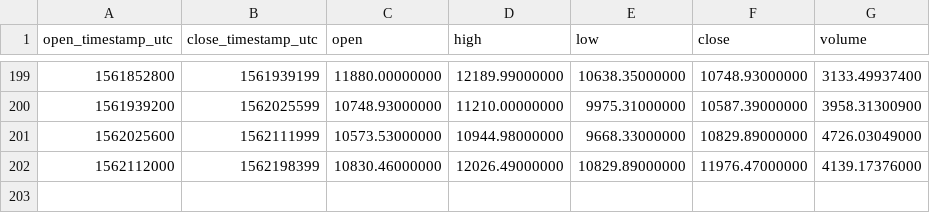
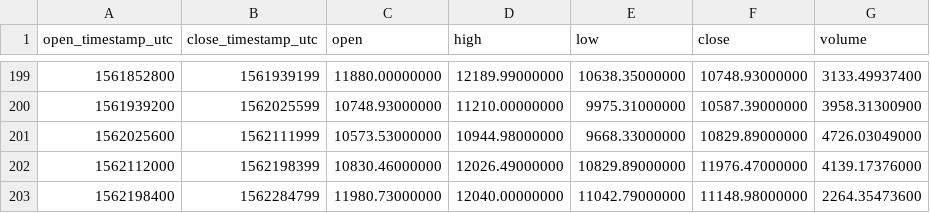
Before and after one commit to cryptobigbro/binance-BTCUSDC, a CSV file: binance-BTCUSDC-1d.csv, drawn as a sheet; only a part is shown, gaps mark what is left out.

```diff
--- a/binance-BTCUSDC-1d.csv
+++ b/binance-BTCUSDC-1d.csv
@@ -202 +202,2 @@ open_timestamp_utc,close_timestamp_utc,open,high,low,close,volume
 1562112000,1562198399,10830.46000000,12026.49000000,10829.89000000,11976.47000000,4139.17376000
+1562198400,1562284799,11980.73000000,12040.00000000,11042.79000000,11148.98000000,2264.35473600
```
Also changed, not shown: binance-BTCUSDC-1h.csv.
